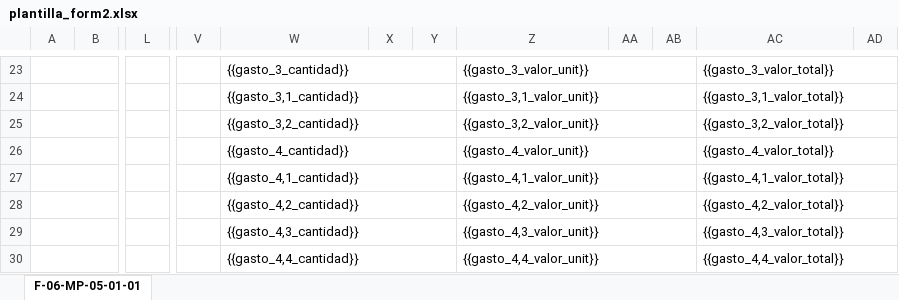
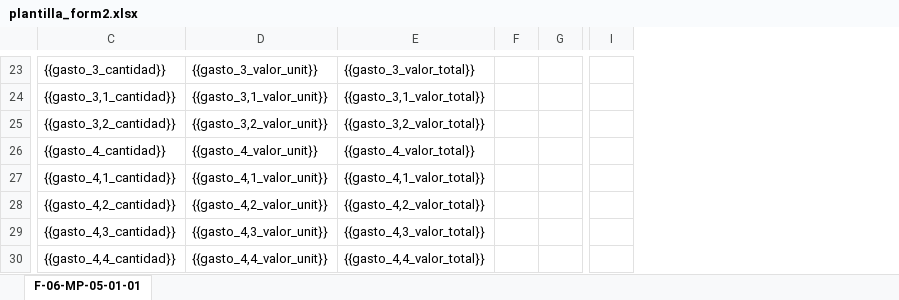
Before and after one commit to saludunivalle/extension-server, an Excel workbook: templates/plantilla_form2.xlsx, sheet F-06-MP-05-01-01, drawn as a sheet; only a part is shown, gaps mark what is left out; values as stored, in another font and other column widths than the file's, no cell formats; charts and pictures not drawn; removed rows and columns are numbered as before the commit, all else as after; the diff covers the shown part only; the diff names each change by its address in the sheet, - before the commit and + after, or states it on an @@ line.

```diff
--- a/templates/plantilla_form2.xlsx (sheet F-06-MP-05-01-01)
+++ b/templates/plantilla_form2.xlsx (sheet F-06-MP-05-01-01)
-column A, empty
-column B, empty
-column L, empty
-column V, empty
-column X, empty
-column Y, empty
-column AA, empty
-column AB, empty
+column G, empty
+column I, empty
-W23:Y23 merged
-Z23:AB23 merged
-AC23:AI23 merged
-W24:Y24 merged
-Z24:AB24 merged
-AC24:AI24 merged
-W25:Y25 merged
-Z25:AB25 merged
-AC25:AI25 merged
-W26:Y26 merged
-Z26:AB26 merged
-AC26:AI26 merged
-W27:Y27 merged
-Z27:AB27 merged
-AC27:AI27 merged
-W28:Y28 merged
-Z28:AB28 merged
-AC28:AI28 merged
-W29:Y29 merged
-Z29:AB29 merged
-AC29:AI29 merged
-W30:Y30 merged
-Z30:AB30 merged
-AC30:AI30 merged
```
Also changed, not shown: 16 added rows, 16 removed rows, 16 removed columns, 9 edited cells and merged cells elsewhere in this sheet, cell formats, charts or pictures, 2 other files.
